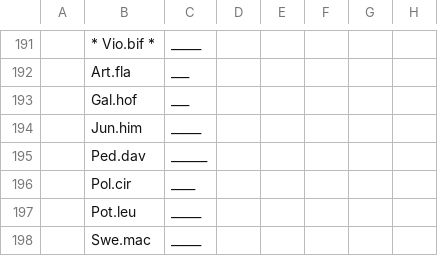
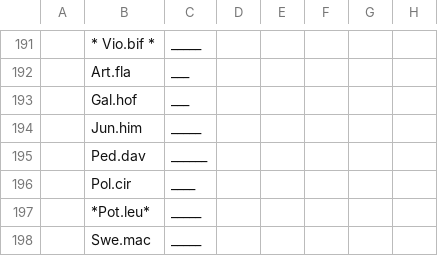
Before and after one commit to audhalbritter/PhenologyLi, a CSV file: Phenologydata2016_China_M.csv, drawn as a sheet; only a part is shown, gaps mark what is left out; the diff covers the shown part only; the diff names each change by its address in the sheet, - before the commit and + after, or states it on an @@ line.

```diff
--- a/Phenologydata2016_China_M.csv
+++ b/Phenologydata2016_China_M.csv
-B197: Pot.leu
+B197: *Pot.leu*
```
Also changed, not shown: 31 edited cells elsewhere in this file, Phenologydata2016_China_A.csv, Phenologydata2016_China_H.csv.
